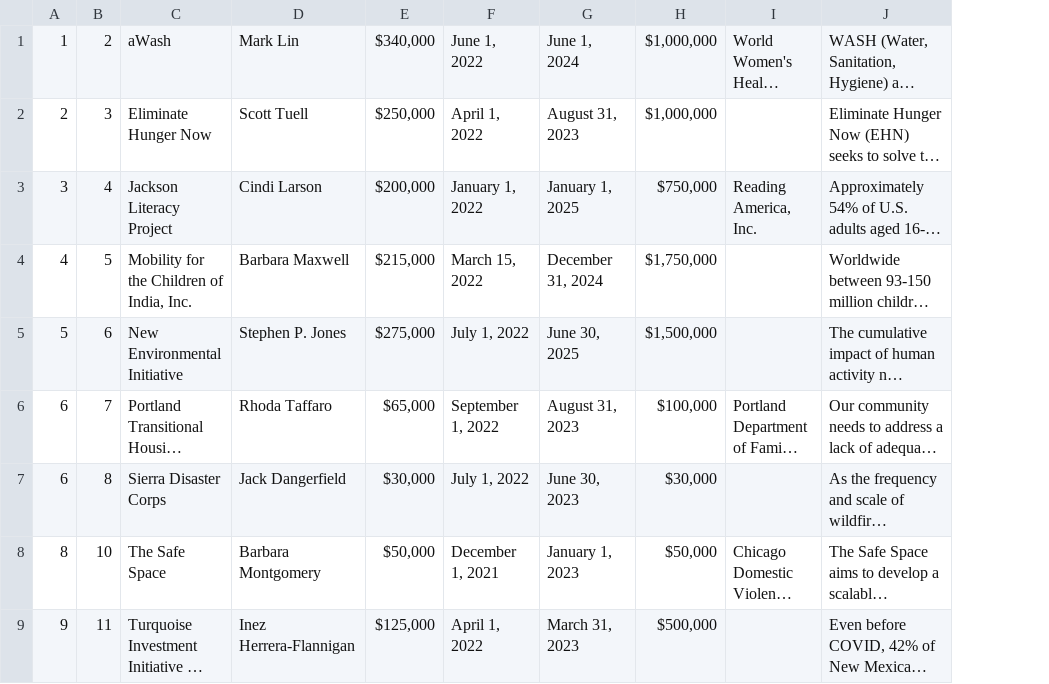
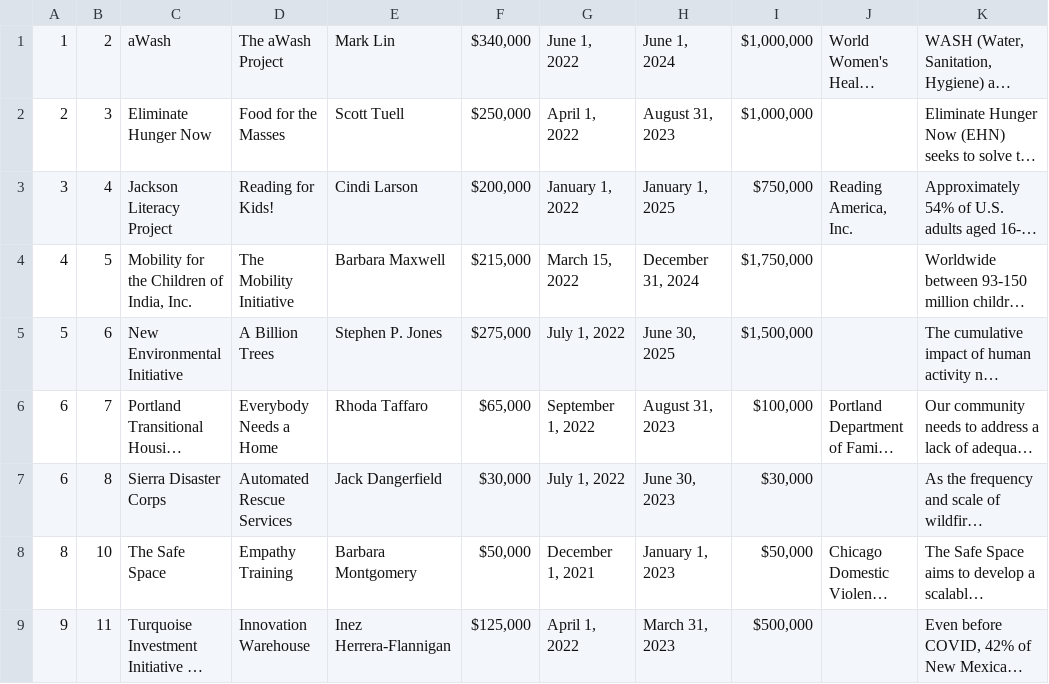
Before and after one commit to OpenTechStrategies/pdc-poc-demo, a CSV file: cgap/database/seeds/proposal.csv, drawn as a sheet; only a part is shown; long unchanged cells end in …; the diff names each change by its address in the sheet, - before the commit and + after, or states it on an @@ line.

Commit message:
Add proposal name
This adds the name to the schema, and also loads new schema data which
includes the name (plus a few other fields)

```diff
--- a/cgap/database/seeds/proposal.csv
+++ b/cgap/database/seeds/proposal.csv
+column D, rows 1-9: The aWash Project | Food for the Masses | Reading for Kids! | The Mobility Initiative | A Billion Trees | Everybody Needs a Home | Automated Rescue Services | Empathy Training | Innovation Warehouse
```
Also changed, not shown: cgap/database/seeds/organization.csv, 3 other files.
